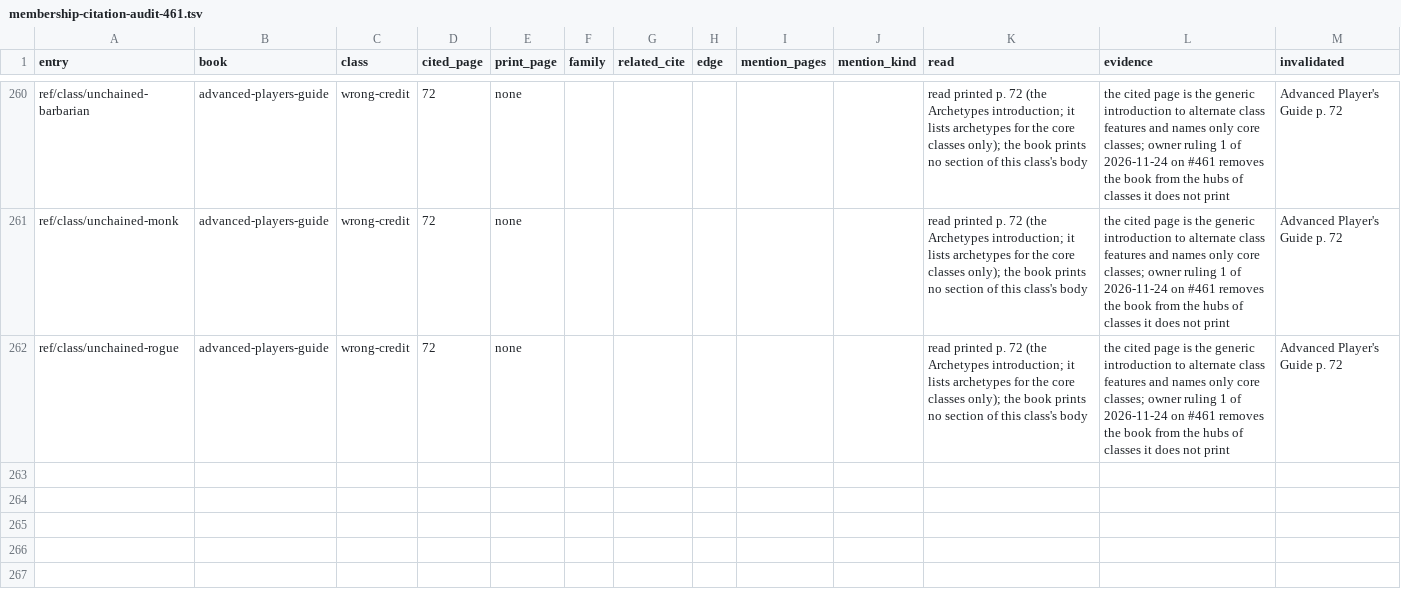
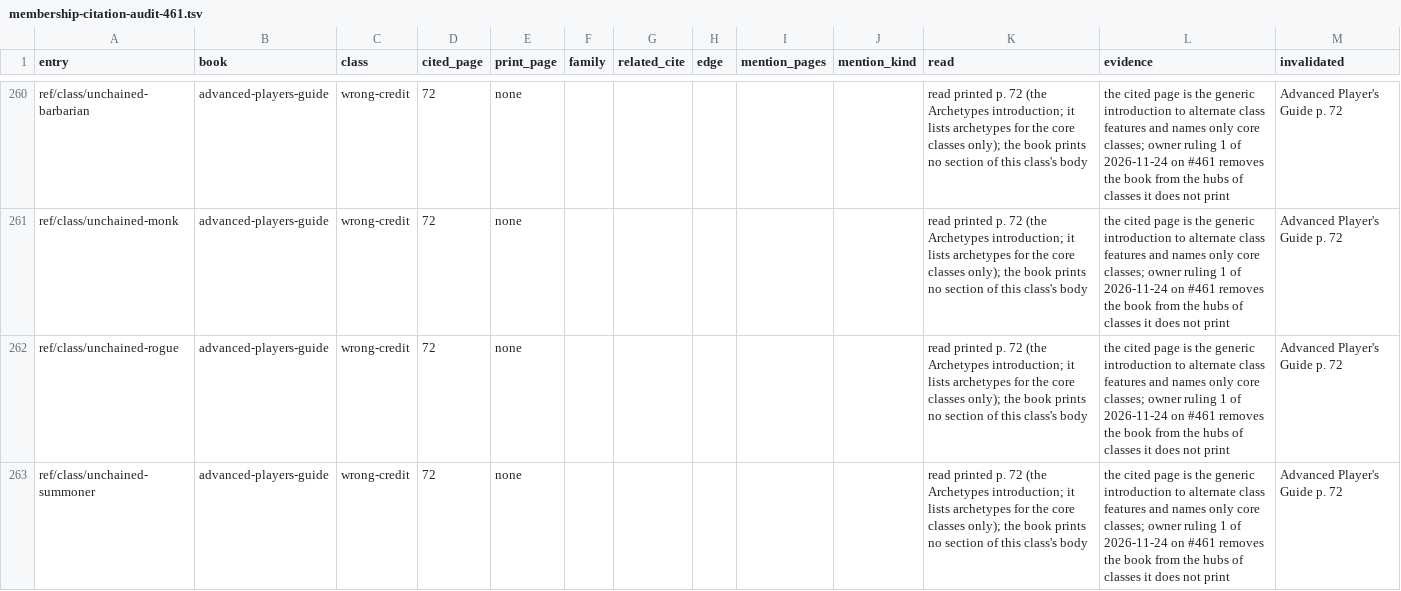
Before and after one commit to phynics/cast-iron-data, a TSV file: scripts/membership-citation-audit-461.tsv, drawn as a sheet; only a part is shown, gaps mark what is left out.

```diff
--- a/scripts/membership-citation-audit-461.tsv
+++ b/scripts/membership-citation-audit-461.tsv
@@ -262 +262,2 @@ ref/class/unchained-monk	advanced-players-guide	wrong-credit	72	none						read p
 ref/class/unchained-rogue	advanced-players-guide	wrong-credit	72	none						read printed p. 72 (the Archetypes introduction; it lists archetypes for the core classes only); the book prints no section of this class's body	the cited page is the generic introduction to alternate class features and names only core classes; owner ruling 1 of 2026-11-24 on #461 removes the book from the hubs of classes it does not print	Advanced Player's Guide p. 72
+ref/class/unchained-summoner	advanced-players-guide	wrong-credit	72	none						read printed p. 72 (the Archetypes introduction; it lists archetypes for the core classes only); the book prints no section of this class's body	the cited page is the generic introduction to alternate class features and names only core classes; owner ruling 1 of 2026-11-24 on #461 removes the book from the hubs of classes it does not print	Advanced Player's Guide p. 72
```
Also changed, not shown: scripts/membership-queue-461.tsv, 1 other file.
